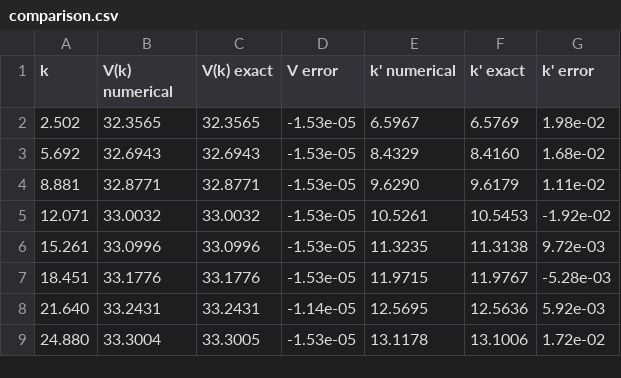
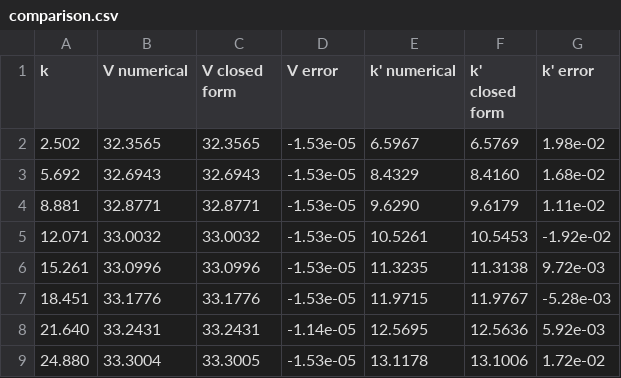
Before and after one commit to rawatpranjal/structural-economics, a CSV file: dynamic-programming/optimal-growth/tables/comparison.csv, drawn as a sheet.

Commit message:
Polish optimal-growth tutorial
Rewrite the README to lead with the Ramsey-Cass-Koopmans economics, derive
the Euler equation explicitly, and motivate the closed-form benchmark
through the log-Cobb-Douglas-full-depreciation calibration. Drop the
visible figure descriptions, keep alt text, expand the VFI pseudocode,
and update the root catalog row to name the saving-rate result.

```diff
--- a/dynamic-programming/optimal-growth/tables/comparison.csv
+++ b/dynamic-programming/optimal-growth/tables/comparison.csv
@@ -1,2 +1,2 @@
-k,V(k) numerical,V(k) exact,V error,k' numerical,k' exact,k' error
+k,V numerical,V closed form,V error,k' numerical,k' closed form,k' error
 2.502,32.3565,32.3565,-1.53e-05,6.5967,6.5769,1.98e-02
```
Also changed, not shown: 7 other files.
